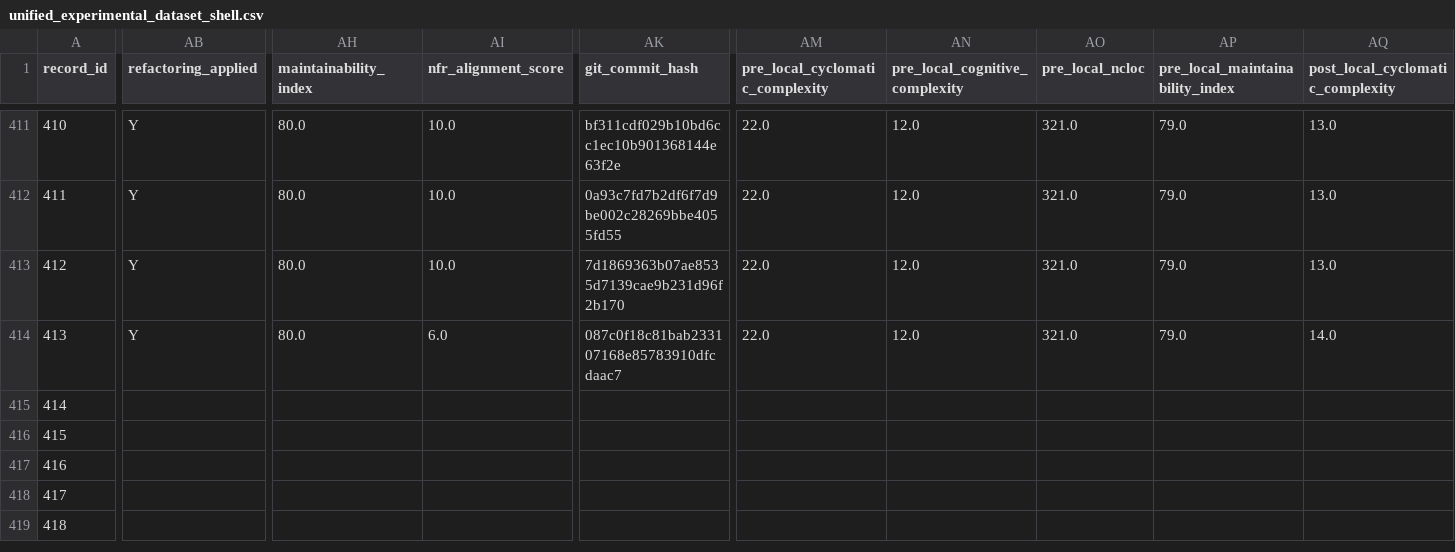
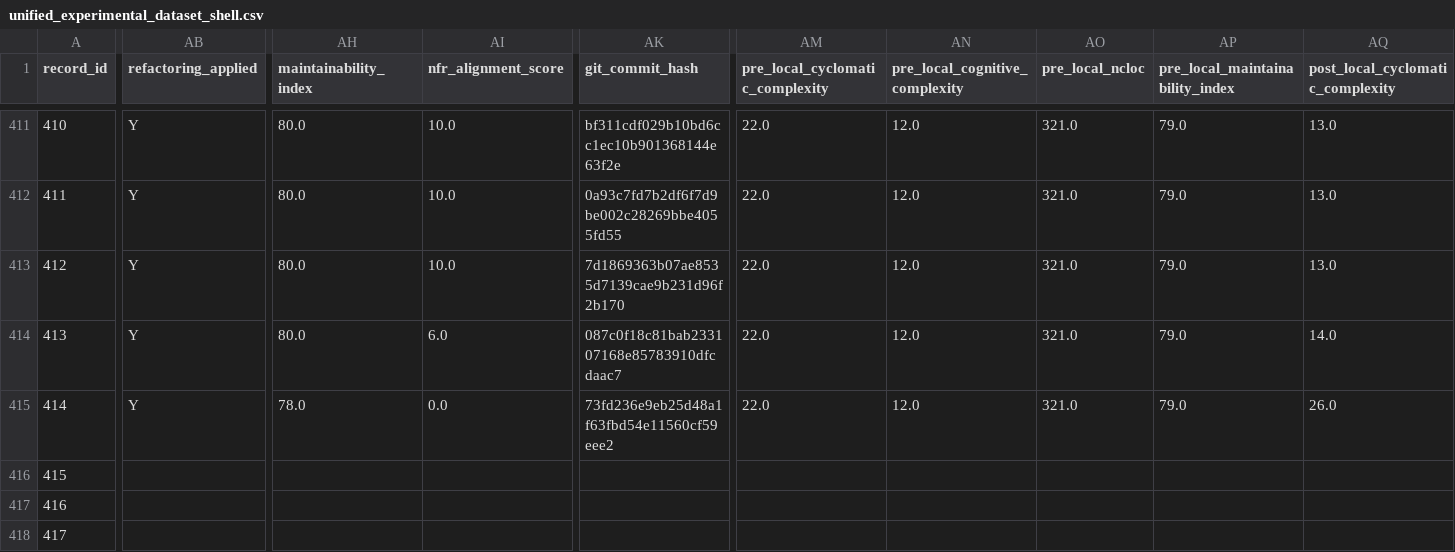
Before and after one commit to dhillii/reducing-technical-debt-praxis-experiment, a CSV file: data/unified_experimental_dataset_shell.csv, drawn as a sheet; only a part is shown, gaps mark what is left out; the shorter side is filled out with more unchanged rows; the diff covers the shown part only; the diff names each change by its address in the sheet, - before the commit and + after, or states it on an @@ line.

Commit message:
File 0051 | eslint | baseline | Run 1
Commit metadata (YAML-style header):
---
record_id: 415
file_id: 51
project_name: eslint
file_name: cli.js
condition: baseline
run_number: 1
llm_model: claude-sonnet-4-6
llm_temperature: 0.0
prompt_tokens: 23324
completion_tokens: 20294
total_tokens: 43618
timestamp: 2026-03-25T21:53:27.157037Z
---

Refactored code for cli.js addressing SonarCloud issues.
Pre-refactoring CC: 285

Code path: conditions/baseline/file_0051/run_1.js

```diff
--- a/data/unified_experimental_dataset_shell.csv
+++ b/data/unified_experimental_dataset_shell.csv
-AB415 (refactoring_applied): (empty)
+AB415 (refactoring_applied): Y
-AH415 (maintainability_index): (empty)
+AH415 (maintainability_index): 78.0
-AI415 (nfr_alignment_score): (empty)
+AI415 (nfr_alignment_score): 0.0
-AK415 (git_commit_hash): (empty)
+AK415 (git_commit_hash): 73fd236e9eb25d48a1f63fbd54e11560cf59eee2
-AM415 (pre_local_cyclomatic_complexity): (empty)
+AM415 (pre_local_cyclomatic_complexity): 22.0
-AN415 (pre_local_cognitive_complexity): (empty)
+AN415 (pre_local_cognitive_complexity): 12.0
-AO415 (pre_local_ncloc): (empty)
+AO415 (pre_local_ncloc): 321.0
-AP415 (pre_local_maintainability_index): (empty)
+AP415 (pre_local_maintainability_index): 79.0
-AQ415 (post_local_cyclomatic_complexity): (empty)
+AQ415 (post_local_cyclomatic_complexity): 26.0
```
Also changed, not shown: 7 edited cells elsewhere in this file, 1 other file.
